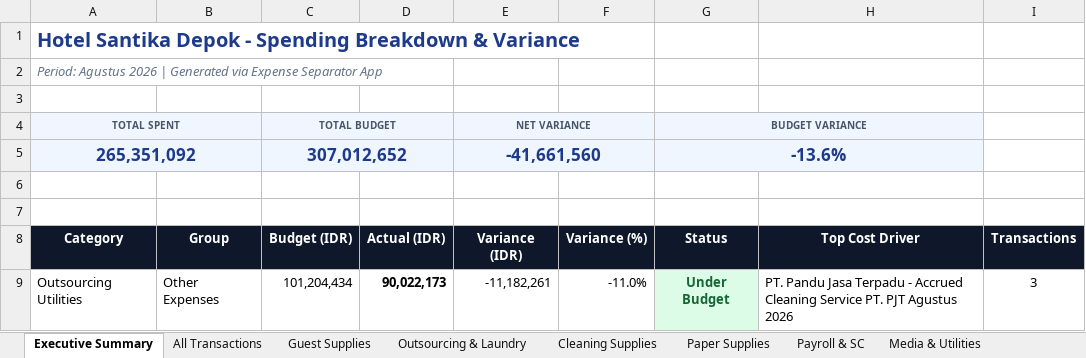
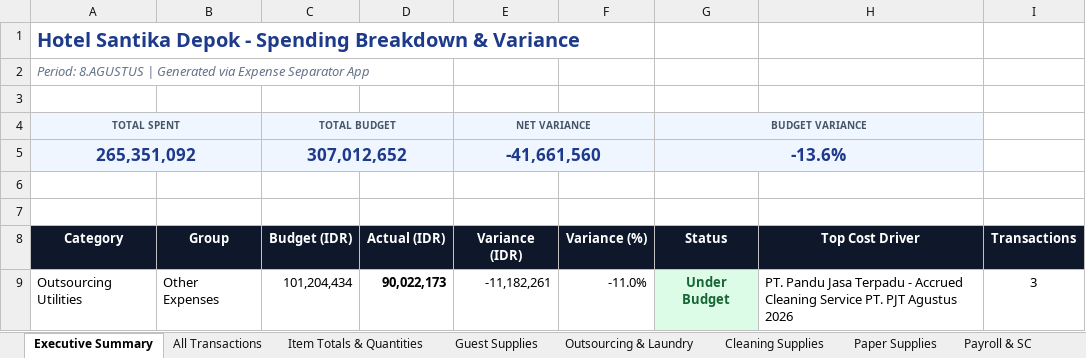
Before and after one commit to cyborganeh/Hotel-Expense-Tracker, an Excel workbook: Separated_Expenses_Agustus_2026.xlsx, sheet Executive Summary, drawn as a sheet; only a part is shown; values as stored, in another font and other column widths than the file's, no borders; the diff names each change by its address in the sheet, - before the commit and + after, or states it on an @@ line.

```diff
--- a/Separated_Expenses_Agustus_2026.xlsx (sheet Executive Summary)
+++ b/Separated_Expenses_Agustus_2026.xlsx (sheet Executive Summary)
+sheet tab: Item Totals & Quantities
-A2 (Category): Period: Agustus 2026 | Generated…
+A2 (Category): Period: 8.AGUSTUS | Generated…
```
Also changed, not shown: sheet Guest Supplies, sheet Payroll & SC, sheet Media & Utilities, sheet Cleaning Supplies, sheet Paper Supplies, sheet Outsourcing & Laundry, Separated_Expenses_Juli_2026.xlsx, 3 other files.
